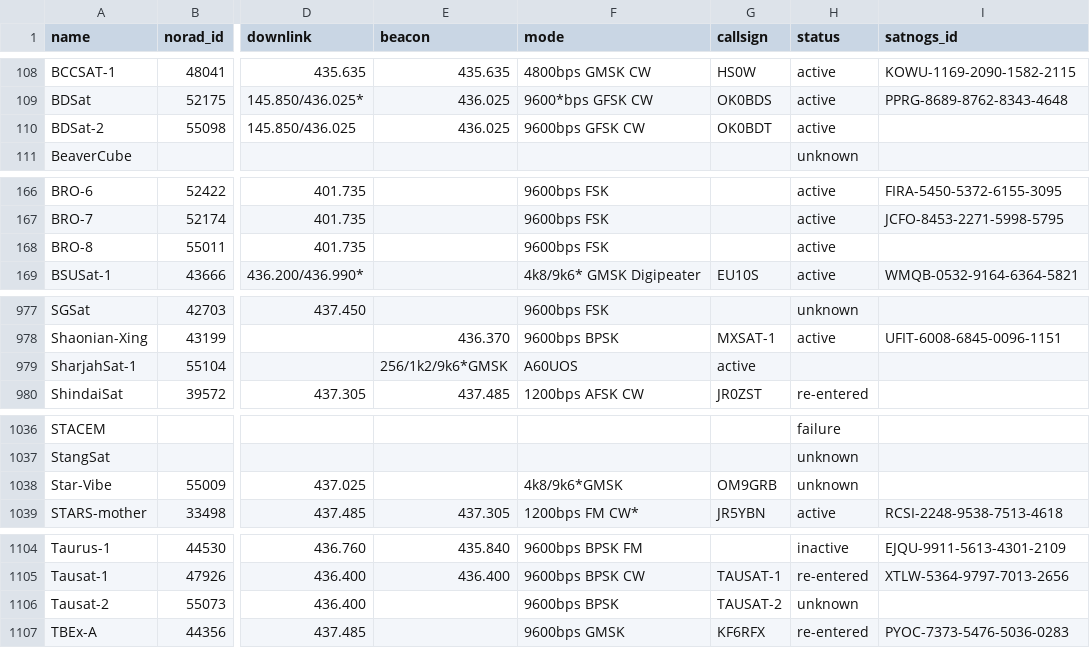
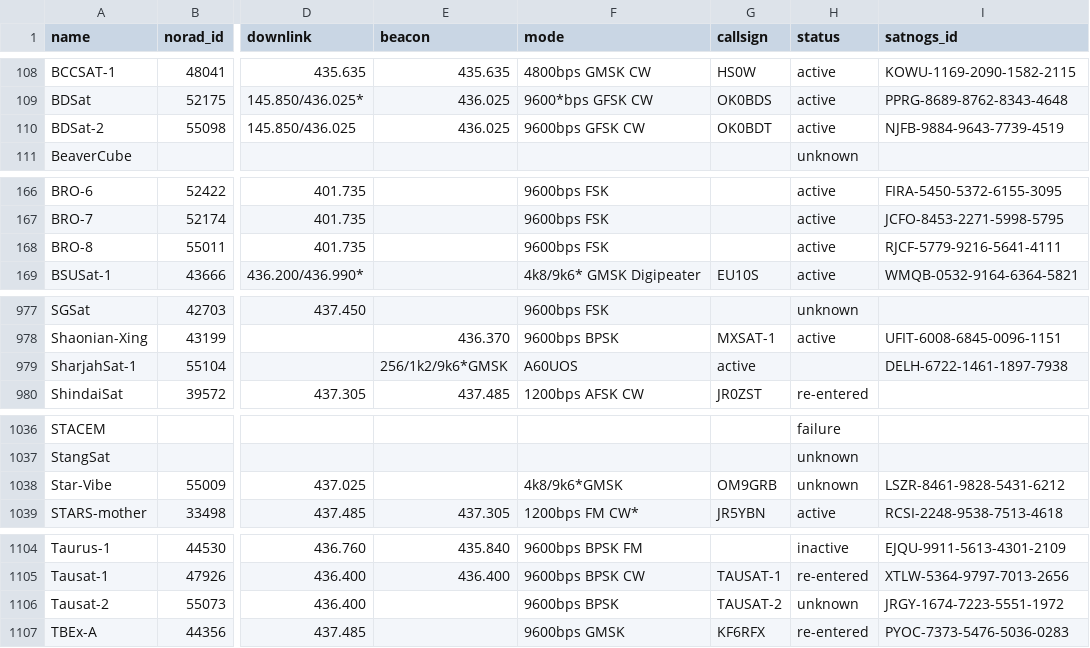
Before and after one commit to maruko8k/amateur-satellite-database, a CSV file: data/amsat-all-frequencies.csv, drawn as a sheet; only a part is shown, gaps mark what is left out; the diff names each change by its address in the sheet, - before the commit and + after, or states it on an @@ line.

```diff
--- a/data/amsat-all-frequencies.csv
+++ b/data/amsat-all-frequencies.csv
-I110 (satnogs_id): (empty)
+I110 (satnogs_id): NJFB-9884-9643-7739-4519
-I168 (satnogs_id): (empty)
+I168 (satnogs_id): RJCF-5779-9216-5641-4111
-I979 (satnogs_id): (empty)
+I979 (satnogs_id): DELH-6722-1461-1897-7938
-I1038 (satnogs_id): (empty)
+I1038 (satnogs_id): LSZR-8461-9828-5431-6212
-I1106 (satnogs_id): (empty)
+I1106 (satnogs_id): JRGY-1674-7223-5551-1972
```
Also changed, not shown: data/amsat-active-frequencies.csv, data/satnogs.csv, 3 other files.
